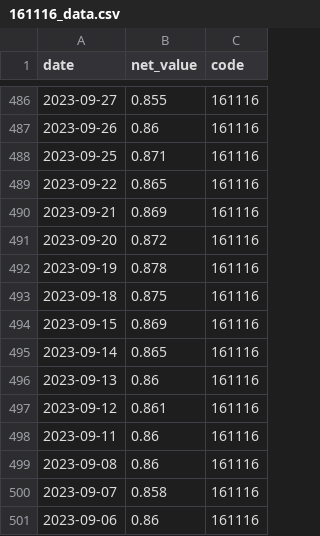
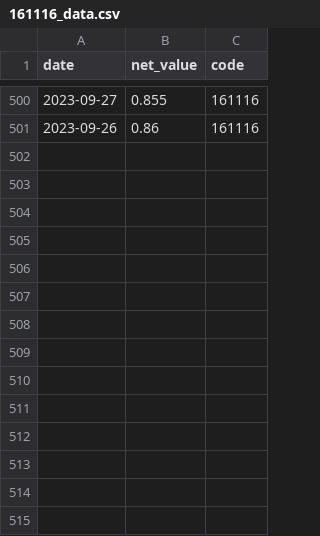
Before and after one commit to mynameissuwei/etf, a CSV file: data/161116_data.csv, drawn as a sheet; only a part is shown, gaps mark what is left out; the diff covers the shown part only.

```diff
--- a/data/161116_data.csv
+++ b/data/161116_data.csv
@@ -487,15 +501 @@
 2023-09-26,0.86,161116
-2023-09-25,0.871,161116
-2023-09-22,0.865,161116
-2023-09-21,0.869,161116
-2023-09-20,0.872,161116
-2023-09-19,0.878,161116
-2023-09-18,0.875,161116
-2023-09-15,0.869,161116
-2023-09-14,0.865,161116
-2023-09-13,0.86,161116
-2023-09-12,0.861,161116
-2023-09-11,0.86,161116
-2023-09-08,0.86,161116
-2023-09-07,0.858,161116
-2023-09-06,0.86,161116
```
Also changed, not shown: 14 added rows and 1 edited cell elsewhere in this file, data/159509_data.csv, data/513500_data.csv, 3 other files.
